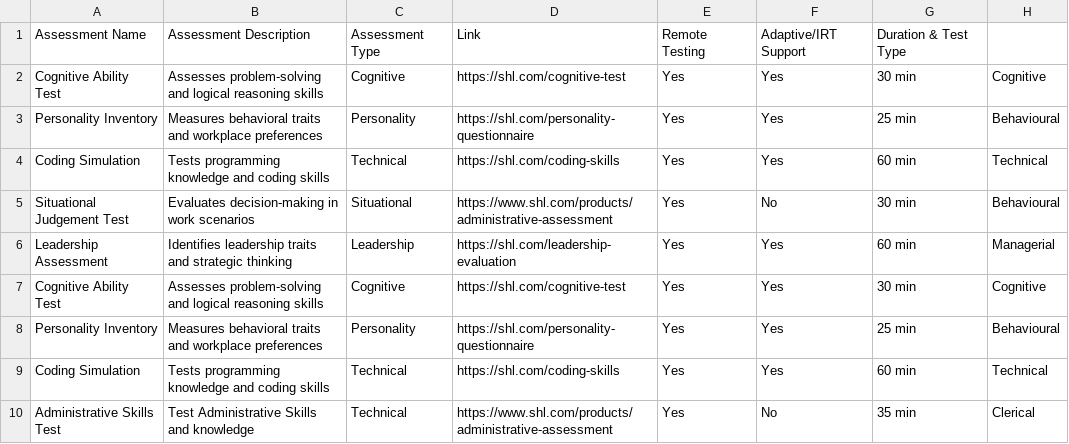
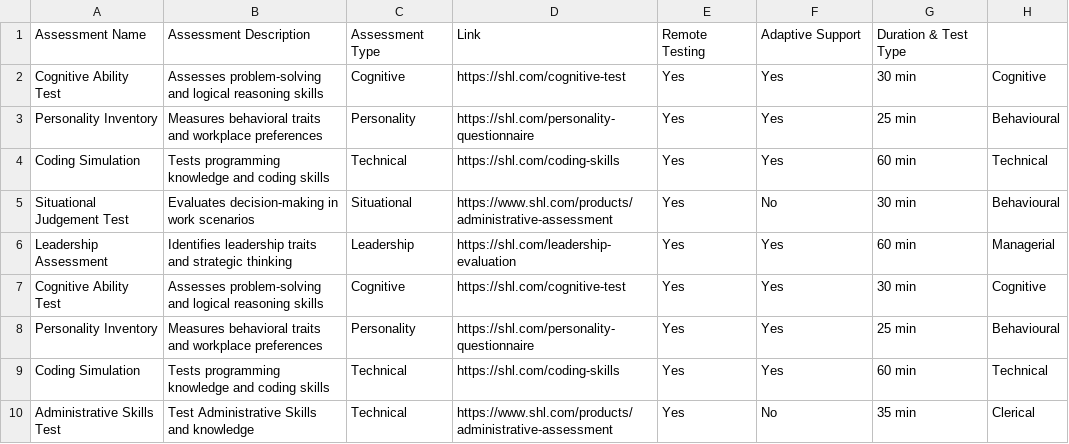
Before and after one commit to abhishek7673/SHL, a CSV file: catalog_data.csv, drawn as a sheet.

Commit message:
Update catalog_data.csv

```diff
--- a/catalog_data.csv
+++ b/catalog_data.csv
@@ -1,2 +1,2 @@
-Assessment Name,Assessment Description,Assessment Type,Link,Remote Testing, Adaptive/IRT Support, Duration & Test Type
+Assessment Name,Assessment Description,Assessment Type,Link,Remote Testing, Adaptive Support, Duration & Test Type
 Cognitive Ability Test,Assesses problem-solving and logical reasoning skills,Cognitive,https://shl.com/cognitive-test, Yes, Yes, 30 min, Cognitive
```
